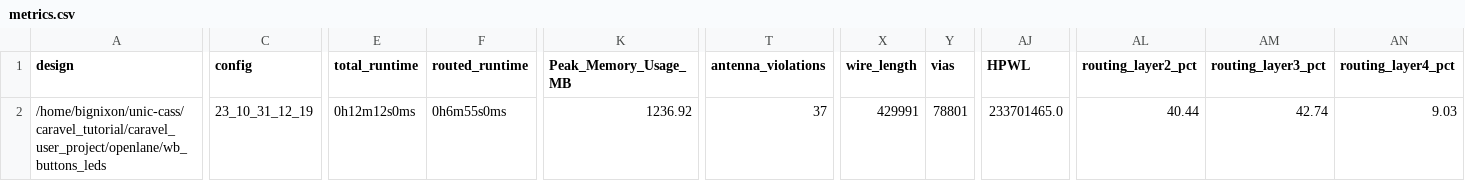
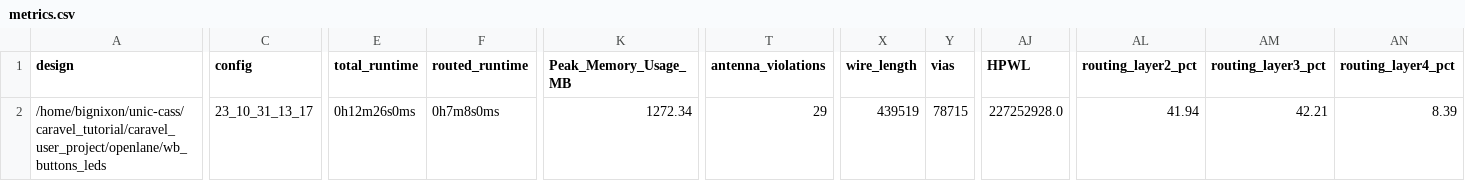
Before and after one commit to BigNixon/caravel_uniccass_example, a CSV file: signoff/wb_buttons_leds/metrics.csv, drawn as a sheet; only a part is shown, gaps mark what is left out; the diff covers the shown part only; the diff names each change by its address in the sheet, - before the commit and + after, or states it on an @@ line.

```diff
--- a/signoff/wb_buttons_leds/metrics.csv
+++ b/signoff/wb_buttons_leds/metrics.csv
-C2 (config): 23_10_31_12_19
+C2 (config): 23_10_31_13_17
-E2 (total_runtime): 0h12m12s0ms
+E2 (total_runtime): 0h12m26s0ms
-F2 (routed_runtime): 0h6m55s0ms
+F2 (routed_runtime): 0h7m8s0ms
-K2 (Peak_Memory_Usage_MB): 1236.92
+K2 (Peak_Memory_Usage_MB): 1272.34
-T2 (antenna_violations): 37
+T2 (antenna_violations): 29
-X2 (wire_length): 429991
+X2 (wire_length): 439519
-Y2 (vias): 78801
+Y2 (vias): 78715
-AJ2 (HPWL): 233701465.0
+AJ2 (HPWL): 227252928.0
-AL2 (routing_layer2_pct): 40.44
+AL2 (routing_layer2_pct): 41.94
-AM2 (routing_layer3_pct): 42.74
+AM2 (routing_layer3_pct): 42.21
-AN2 (routing_layer4_pct): 9.03
+AN2 (routing_layer4_pct): 8.39
```
Also changed, not shown: 2 edited cells elsewhere in this file, 26 other files.
